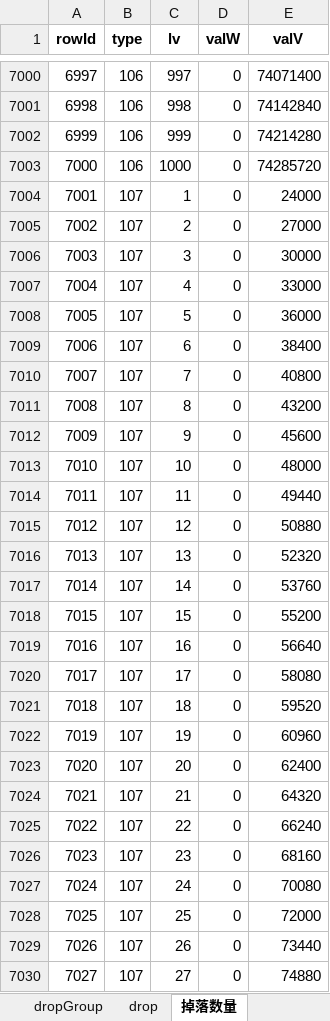
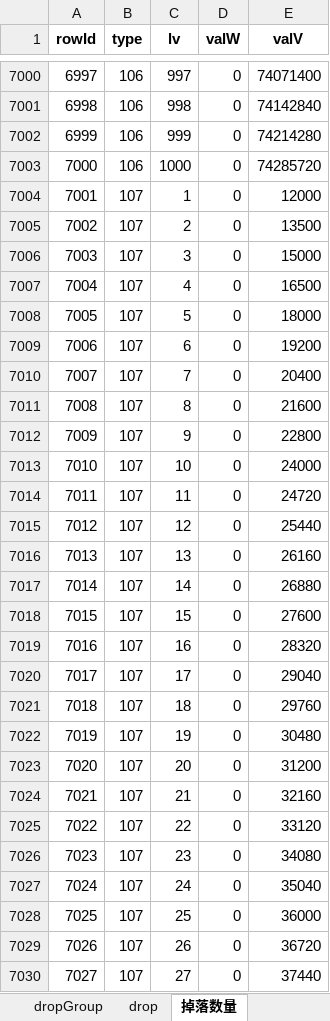
Before and after one commit to hataksumo/UIDesigner, an Excel workbook: Excel/drop.掉落.xlsx, sheet 掉落数量, drawn as a sheet; only a part is shown, gaps mark what is left out; values as stored, in another font and other column widths than the file's, no borders; the diff covers the shown part only; the diff names each change by its address in the sheet, - before the commit and + after, or states it on an @@ line.

```diff
--- a/Excel/drop.掉落.xlsx (sheet 掉落数量)
+++ b/Excel/drop.掉落.xlsx (sheet 掉落数量)
-E7004 (valV): 24000
+E7004 (valV): 12000
-E7005 (valV): 27000
+E7005 (valV): 13500
-E7006 (valV): 30000
+E7006 (valV): 15000
-E7007 (valV): 33000
+E7007 (valV): 16500
-E7008 (valV): 36000
+E7008 (valV): 18000
-E7009 (valV): 38400
+E7009 (valV): 19200
-E7010 (valV): 40800
+E7010 (valV): 20400
-E7011 (valV): 43200
+E7011 (valV): 21600
-E7012 (valV): 45600
+E7012 (valV): 22800
-E7013 (valV): 48000
+E7013 (valV): 24000
-E7014 (valV): 49440
+E7014 (valV): 24720
-E7015 (valV): 50880
+E7015 (valV): 25440
-E7016 (valV): 52320
+E7016 (valV): 26160
-E7017 (valV): 53760
+E7017 (valV): 26880
-E7018 (valV): 55200
+E7018 (valV): 27600
-E7019 (valV): 56640
+E7019 (valV): 28320
-E7020 (valV): 58080
+E7020 (valV): 29040
-E7021 (valV): 59520
+E7021 (valV): 29760
-E7022 (valV): 60960
+E7022 (valV): 30480
-E7023 (valV): 62400
+E7023 (valV): 31200
-E7024 (valV): 64320
+E7024 (valV): 32160
-E7025 (valV): 66240
+E7025 (valV): 33120
-E7026 (valV): 68160
+E7026 (valV): 34080
-E7027 (valV): 70080
+E7027 (valV): 35040
-E7028 (valV): 72000
+E7028 (valV): 36000
-E7029 (valV): 73440
+E7029 (valV): 36720
-E7030 (valV): 74880
+E7030 (valV): 37440
```
Also changed, not shown: 973 edited cells elsewhere in this sheet, sheet drop, Excel/skill.技能.xlsx, Excel/task.任务.xlsx.
